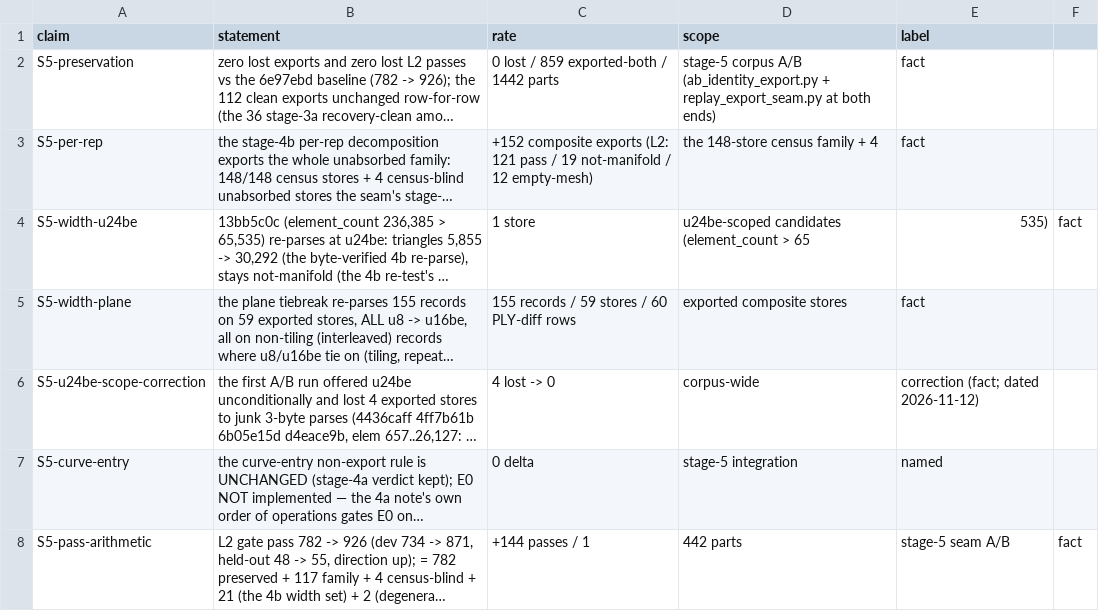
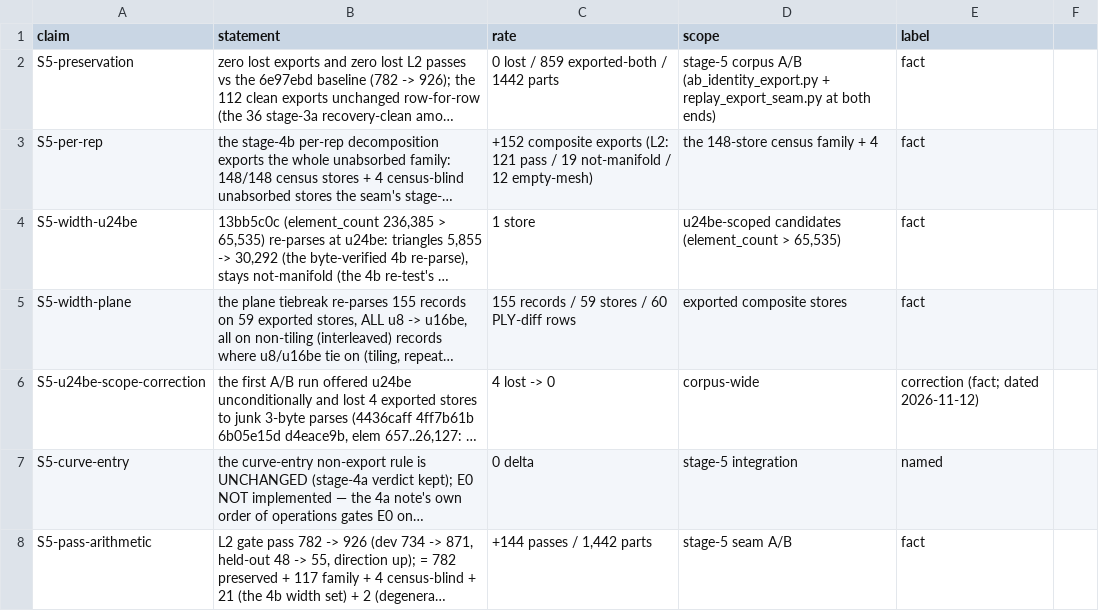
Before and after one commit to MadManJohnSmith/catpart-parser, a CSV file: docs/evidence/data/stage5-claims.csv, drawn as a sheet; long unchanged cells end in …; the diff names each change by its address in the sheet, - before the commit and + after, or states it on an @@ line.

```diff
--- a/docs/evidence/data/stage5-claims.csv
+++ b/docs/evidence/data/stage5-claims.csv
-D4 (scope): …(element_count > 65
+D4 (scope): …(element_count > 65,535)
-E4 (label): 535)
+E4 (label): fact
-F4: fact
+F4: (empty)
-C8 (rate): +144 passes / 1
+C8 (rate): +144 passes / 1,442 parts
-D8 (scope): 442 parts
+D8 (scope): stage-5 seam A/B
-E8 (label): stage-5 seam A/B
+E8 (label): fact
-F8: fact
+F8: (empty)
```
Also changed, not shown: docs/evidence/data/multipart-container-claims.csv, docs/evidence/data/node-streams-claims.csv, 5 other files.
